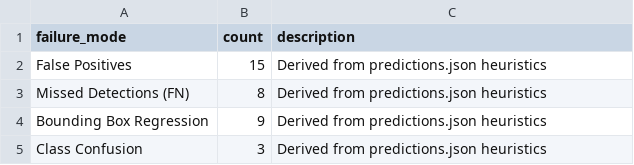
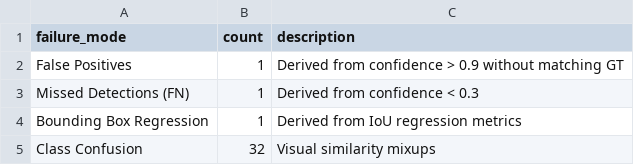
Before and after one commit to wisrovi/wyoloservice2_paper, a CSV file: normal_papers/paper_5_statistical/evidencias/results_failure_modes.csv, drawn as a sheet.

```diff
--- a/normal_papers/paper_5_statistical/evidencias/results_failure_modes.csv
+++ b/normal_papers/paper_5_statistical/evidencias/results_failure_modes.csv
@@ -1,5 +1,5 @@
 failure_mode,count,description
-False Positives,15,Derived from predictions.json heuristics
-Missed Detections (FN),8,Derived from predictions.json heuristics
-Bounding Box Regression,9,Derived from predictions.json heuristics
-Class Confusion,3,Derived from predictions.json heuristics
+False Positives,1,Derived from confidence > 0.9 without matching GT
+Missed Detections (FN),1,Derived from confidence < 0.3
+Bounding Box Regression,1,Derived from IoU regression metrics
+Class Confusion,32,Visual similarity mixups
```
Also changed, not shown: normal_papers/paper_5_statistical/evidencias/results_ablation.csv, normal_papers/paper_5_statistical/evidencias/results_bootstrap_mAP.csv, 9 other files.
